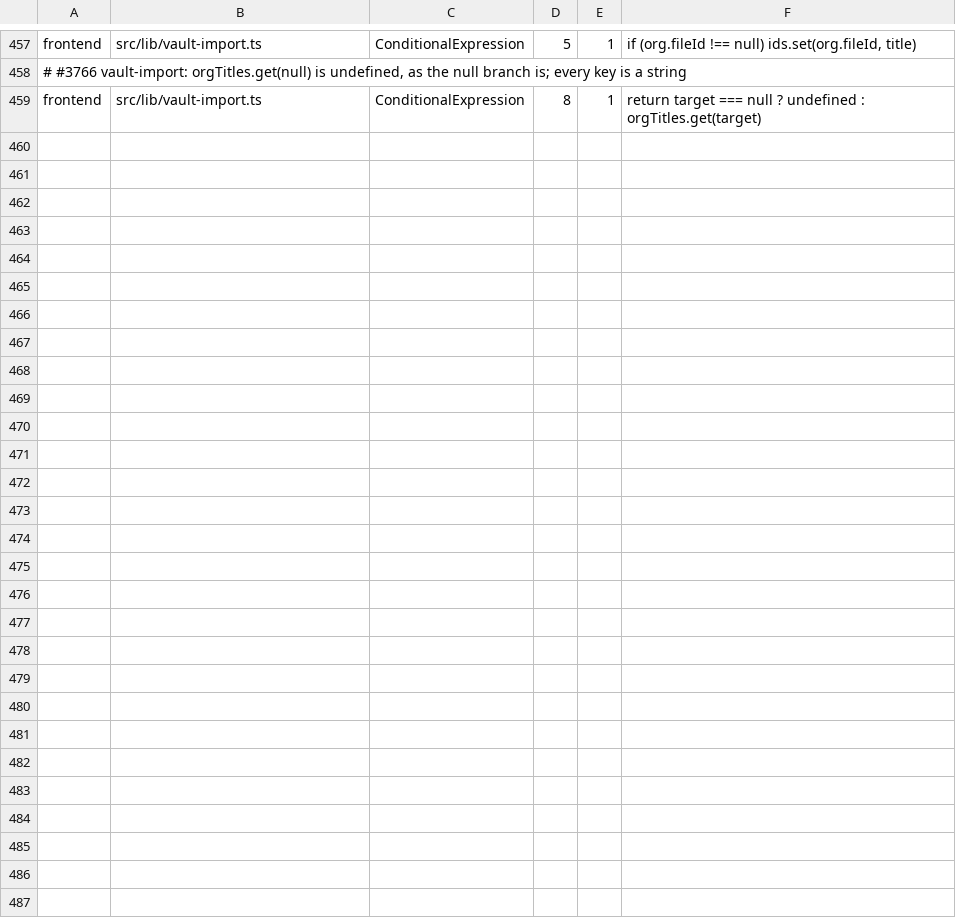
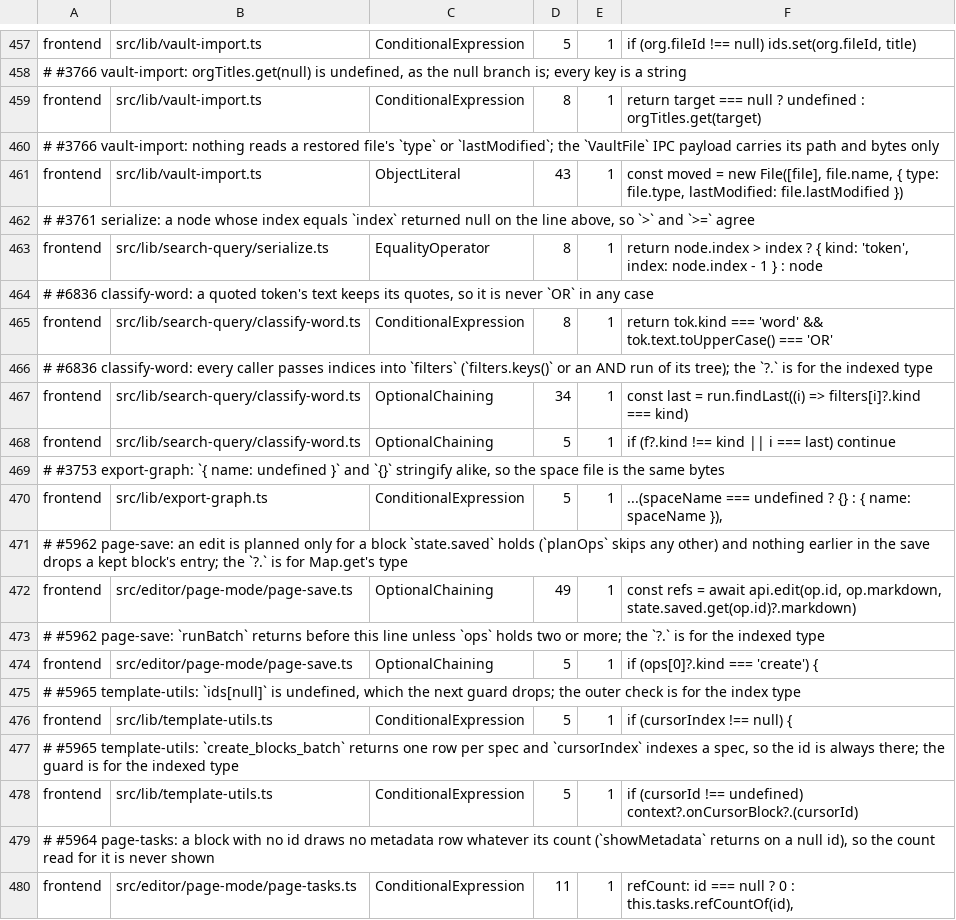
Before and after one commit to jfolcini/agaric, a TSV file: mutation-accepted.tsv, drawn as a sheet; only a part is shown, gaps mark what is left out.

```diff
--- a/mutation-accepted.tsv
+++ b/mutation-accepted.tsv
@@ -459 +459,22 @@ frontend	src/lib/vault-import.ts	ConditionalExpression	5	1	if (org.fileId !== nu
 frontend	src/lib/vault-import.ts	ConditionalExpression	8	1	return target === null ? undefined : orgTitles.get(target)
+# #3766 vault-import: nothing reads a restored file's `type` or `lastModified`; the `VaultFile` IPC payload carries its path and bytes only
+frontend	src/lib/vault-import.ts	ObjectLiteral	43	1	const moved = new File([file], file.name, { type: file.type, lastModified: file.lastModified })
+# #3761 serialize: a node whose index equals `index` returned null on the line above, so `>` and `>=` agree
+frontend	src/lib/search-query/serialize.ts	EqualityOperator	8	1	return node.index > index ? { kind: 'token', index: node.index - 1 } : node
+# #6836 classify-word: a quoted token's text keeps its quotes, so it is never `OR` in any case
+frontend	src/lib/search-query/classify-word.ts	ConditionalExpression	8	1	return tok.kind === 'word' && tok.text.toUpperCase() === 'OR'
+# #6836 classify-word: every caller passes indices into `filters` (`filters.keys()` or an AND run of its tree); the `?.` is for the indexed type
+frontend	src/lib/search-query/classify-word.ts	OptionalChaining	34	1	const last = run.findLast((i) => filters[i]?.kind === kind)
+frontend	src/lib/search-query/classify-word.ts	OptionalChaining	5	1	if (f?.kind !== kind || i === last) continue
+# #3753 export-graph: `{ name: undefined }` and `{}` stringify alike, so the space file is the same bytes
+frontend	src/lib/export-graph.ts	ConditionalExpression	5	1	...(spaceName === undefined ? {} : { name: spaceName }),
+# #5962 page-save: an edit is planned only for a block `state.saved` holds (`planOps` skips any other) and nothing earlier in the save drops a kept block's entry; the `?.` is for Map.get's type
+frontend	src/editor/page-mode/page-save.ts	OptionalChaining	49	1	const refs = await api.edit(op.id, op.markdown, state.saved.get(op.id)?.markdown)
+# #5962 page-save: `runBatch` returns before this line unless `ops` holds two or more; the `?.` is for the indexed type
+frontend	src/editor/page-mode/page-save.ts	OptionalChaining	5	1	if (ops[0]?.kind === 'create') {
+# #5965 template-utils: `ids[null]` is undefined, which the next guard drops; the outer check is for the index type
+frontend	src/lib/template-utils.ts	ConditionalExpression	5	1	if (cursorIndex !== null) {
+# #5965 template-utils: `create_blocks_batch` returns one row per spec and `cursorIndex` indexes a spec, so the id is always there; the guard is for the indexed type
+frontend	src/lib/template-utils.ts	ConditionalExpression	5	1	if (cursorId !== undefined) context?.onCursorBlock?.(cursorId)
+# #5964 page-tasks: a block with no id draws no metadata row whatever its count (`showMetadata` returns on a null id), so the count read for it is never shown
+frontend	src/editor/page-mode/page-tasks.ts	ConditionalExpression	11	1	refCount: id === null ? 0 : this.tasks.refCountOf(id),
```
Also changed, not shown: 11 other files.
